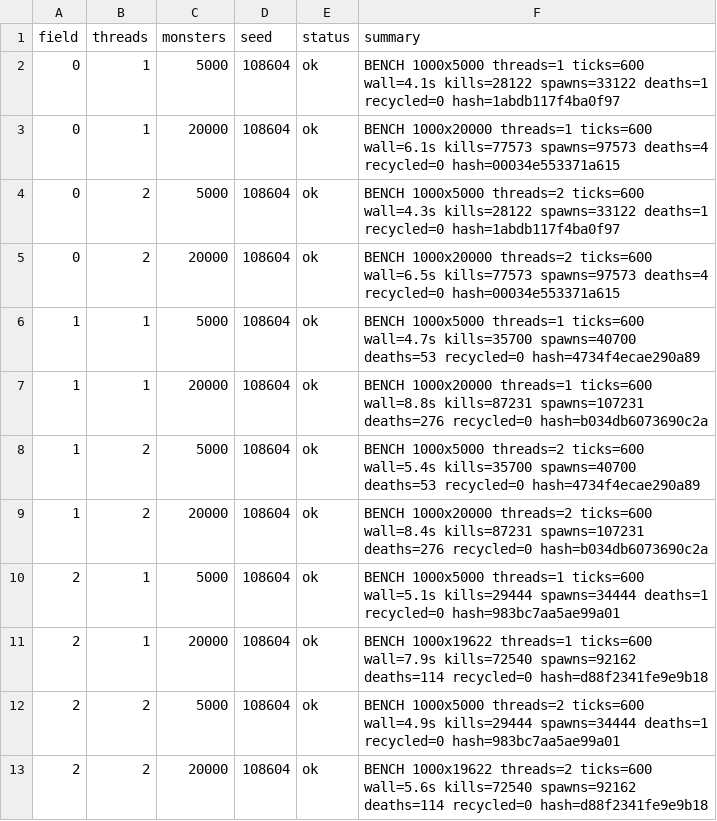
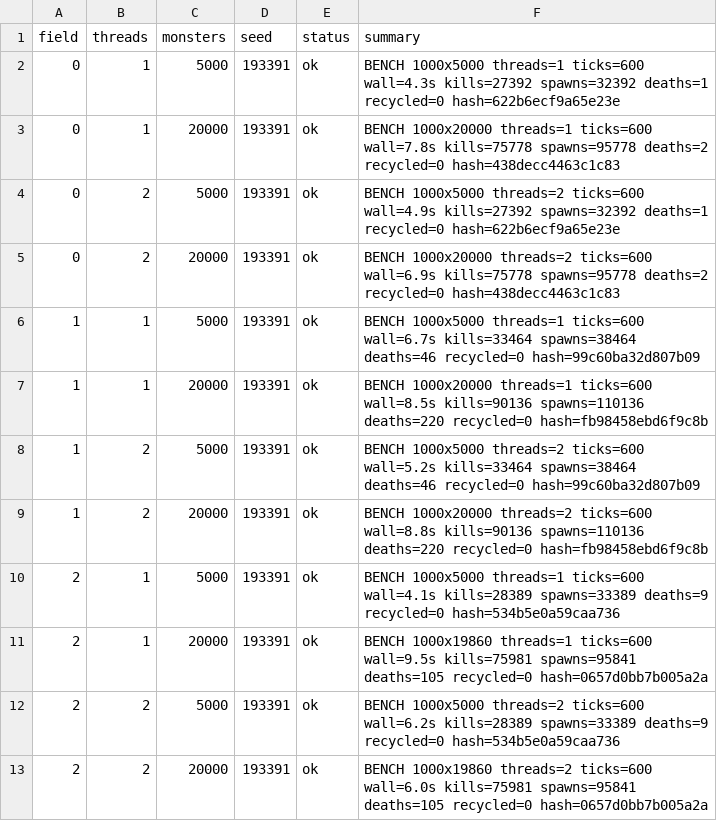
Before and after one commit to Proximo0/MagicSmash, a CSV file: work/261122113645-3086/art/msi-bench.csv, drawn as a sheet; only a part is shown; the diff covers the shown part only.

```diff
--- a/work/261122113645-3086/art/msi-bench.csv
+++ b/work/261122113645-3086/art/msi-bench.csv
@@ -1,13 +1,13 @@
 field,threads,monsters,seed,status,summary
-0,1,5000,108604,ok,BENCH 1000x5000 threads=1 ticks=600 wall=4.1s kills=28122 spawns=33122 deaths=1 recycled=0 hash=1abdb117f4ba0f97
-0,1,20000,108604,ok,BENCH 1000x20000 threads=1 ticks=600 wall=6.1s kills=77573 spawns=97573 deaths=4 recycled=0 hash=00034e553371a615
-0,2,5000,108604,ok,BENCH 1000x5000 threads=2 ticks=600 wall=4.3s kills=28122 spawns=33122 deaths=1 recycled=0 hash=1abdb117f4ba0f97
-0,2,20000,108604,ok,BENCH 1000x20000 threads=2 ticks=600 wall=6.5s kills=77573 spawns=97573 deaths=4 recycled=0 hash=00034e553371a615
-1,1,5000,108604,ok,BENCH 1000x5000 threads=1 ticks=600 wall=4.7s kills=35700 spawns=40700 deaths=53 recycled=0 hash=4734f4ecae290a89
-1,1,20000,108604,ok,BENCH 1000x20000 threads=1 ticks=600 wall=8.8s kills=87231 spawns=107231 deaths=276 recycled=0 hash=b034db6073690c2a
-1,2,5000,108604,ok,BENCH 1000x5000 threads=2 ticks=600 wall=5.4s kills=35700 spawns=40700 deaths=53 recycled=0 hash=4734f4ecae290a89
-1,2,20000,108604,ok,BENCH 1000x20000 threads=2 ticks=600 wall=8.4s kills=87231 spawns=107231 deaths=276 recycled=0 hash=b034db6073690c2a
-2,1,5000,108604,ok,BENCH 1000x5000 threads=1 ticks=600 wall=5.1s kills=29444 spawns=34444 deaths=1 recycled=0 hash=983bc7aa5ae99a01
-2,1,20000,108604,ok,BENCH 1000x19622 threads=1 ticks=600 wall=7.9s kills=72540 spawns=92162 deaths=114 recycled=0 hash=d88f2341fe9e9b18
-2,2,5000,108604,ok,BENCH 1000x5000 threads=2 ticks=600 wall=4.9s kills=29444 spawns=34444 deaths=1 recycled=0 hash=983bc7aa5ae99a01
-2,2,20000,108604,ok,BENCH 1000x19622 threads=2 ticks=600 wall=5.6s kills=72540 spawns=92162 deaths=114 recycled=0 hash=d88f2341fe9e9b18
+0,1,5000,193391,ok,BENCH 1000x5000 threads=1 ticks=600 wall=4.3s kills=27392 spawns=32392 deaths=1 recycled=0 hash=622b6ecf9a65e23e
+0,1,20000,193391,ok,BENCH 1000x20000 threads=1 ticks=600 wall=7.8s kills=75778 spawns=95778 deaths=2 recycled=0 hash=438decc4463c1c83
+0,2,5000,193391,ok,BENCH 1000x5000 threads=2 ticks=600 wall=4.9s kills=27392 spawns=32392 deaths=1 recycled=0 hash=622b6ecf9a65e23e
+0,2,20000,193391,ok,BENCH 1000x20000 threads=2 ticks=600 wall=6.9s kills=75778 spawns=95778 deaths=2 recycled=0 hash=438decc4463c1c83
+1,1,5000,193391,ok,BENCH 1000x5000 threads=1 ticks=600 wall=6.7s kills=33464 spawns=38464 deaths=46 recycled=0 hash=99c60ba32d807b09
+1,1,20000,193391,ok,BENCH 1000x20000 threads=1 ticks=600 wall=8.5s kills=90136 spawns=110136 deaths=220 recycled=0 hash=fb98458ebd6f9c8b
+1,2,5000,193391,ok,BENCH 1000x5000 threads=2 ticks=600 wall=5.2s kills=33464 spawns=38464 deaths=46 recycled=0 hash=99c60ba32d807b09
+1,2,20000,193391,ok,BENCH 1000x20000 threads=2 ticks=600 wall=8.8s kills=90136 spawns=110136 deaths=220 recycled=0 hash=fb98458ebd6f9c8b
+2,1,5000,193391,ok,BENCH 1000x5000 threads=1 ticks=600 wall=4.1s kills=28389 spawns=33389 deaths=9 recycled=0 hash=534b5e0a59caa736
+2,1,20000,193391,ok,BENCH 1000x19860 threads=1 ticks=600 wall=9.5s kills=75981 spawns=95841 deaths=105 recycled=0 hash=0657d0bb7b005a2a
+2,2,5000,193391,ok,BENCH 1000x5000 threads=2 ticks=600 wall=6.2s kills=28389 spawns=33389 deaths=9 recycled=0 hash=534b5e0a59caa736
+2,2,20000,193391,ok,BENCH 1000x19860 threads=2 ticks=600 wall=6.0s kills=75981 spawns=95841 deaths=105 recycled=0 hash=0657d0bb7b005a2a
```
Also changed, not shown: 24 edited cells elsewhere in this file, 1 other file.
